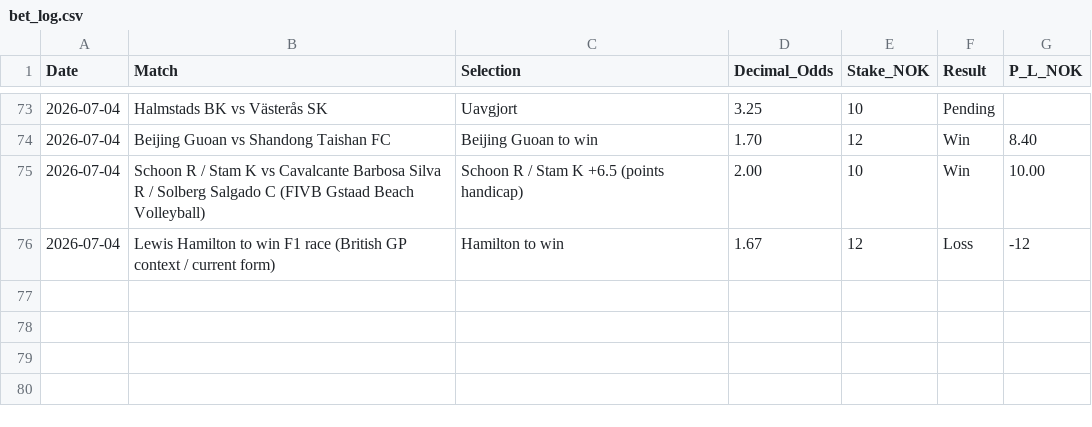
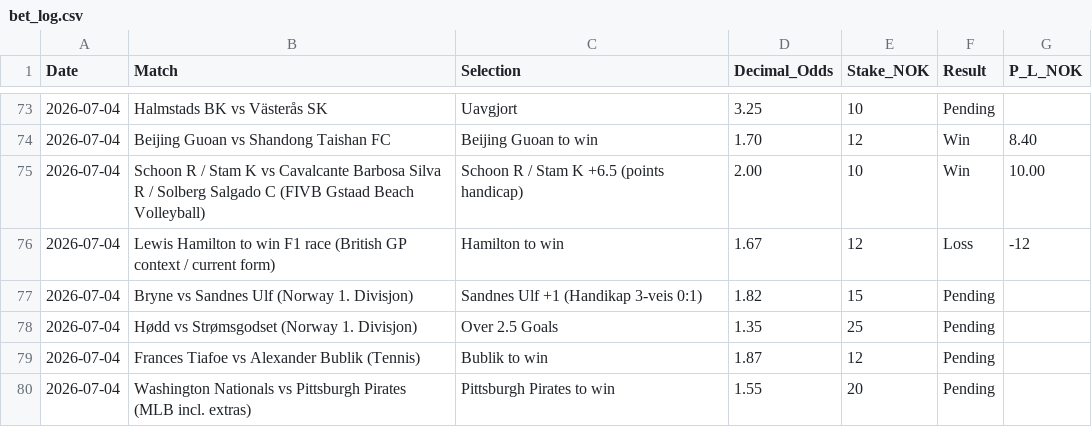
Before and after one commit to SimSalabimse/nt-betting-tracker, a CSV file: bet_log.csv, drawn as a sheet; only a part is shown, gaps mark what is left out; the diff names each change by its address in the sheet, - before the commit and + after, or states it on an @@ line.

Commit message:
Autonomous append of 4 recommended bets from current_odds_02.txt full analysis per robust_betting_protocol_v2.md + nt-betting-workflow + nt-bet-log-manager. Strong filtering + targeted deep research + multi-perspective simulation (Value/Risk/Data Hunter/Contrarian) + stupid loss filter + DNB/high-var preference + tiered staking applied. Full content rule followed. All research/logging/pushes/verifies complete before output. Verified via tree + re-read post-push.

```diff
--- a/bet_log.csv
+++ b/bet_log.csv
+row 77: 2026-07-04 | Bryne vs Sandnes Ulf (Norway 1. Divisjon) | Sandnes Ulf +1 (Handikap 3-veis 0:1) | 1.82 | 15 | Pending
+row 78: 2026-07-04 | Hødd vs Strømsgodset (Norway 1. Divisjon) | Over 2.5 Goals | 1.35 | 25 | Pending
+row 79: 2026-07-04 | Frances Tiafoe vs Alexander Bublik (Tennis) | Bublik to win | 1.87 | 12 | Pending
+row 80: 2026-07-04 | Washington Nationals vs Pittsburgh Pirates (MLB incl. extras) | Pittsburgh Pirates to win | 1.55 | 20 | Pending
```
